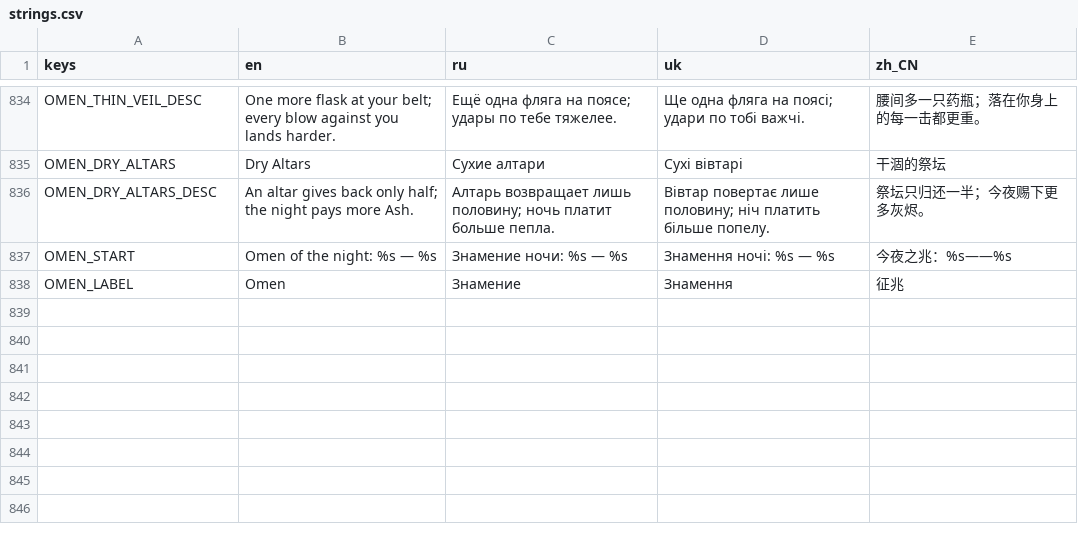
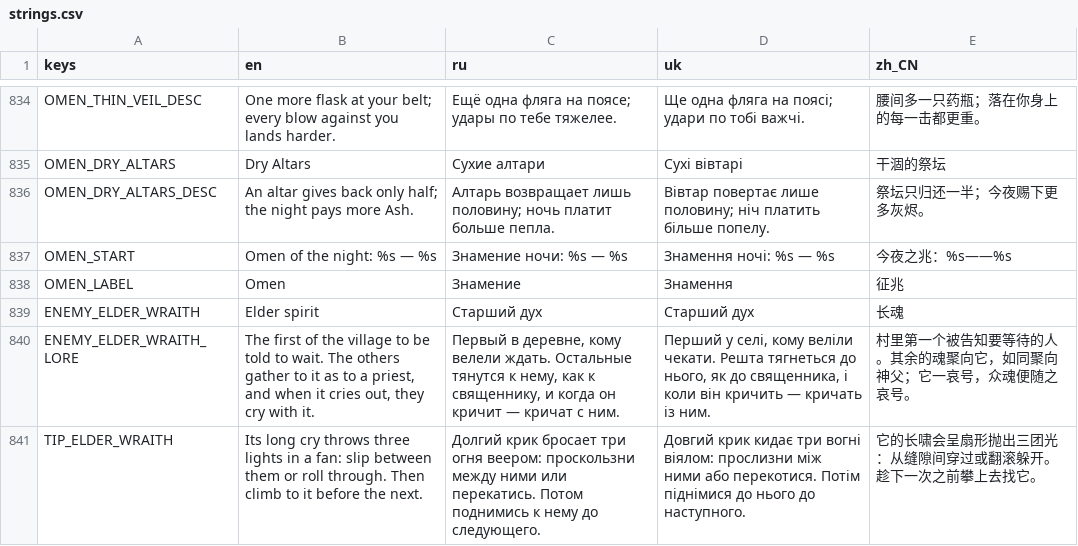
Before and after one commit to Saaayurii/ashes-of-eden, a CSV file: localization/strings.csv, drawn as a sheet; only a part is shown, gaps mark what is left out.

```diff
--- a/localization/strings.csv
+++ b/localization/strings.csv
@@ -838 +838,4 @@ OMEN_START,"Omen of the night: %s — %s","Знамение ночи: %s — %s"
 OMEN_LABEL,"Omen","Знамение","Знамення","征兆"
+ENEMY_ELDER_WRAITH,"Elder spirit","Старший дух","Старший дух","长魂"
+ENEMY_ELDER_WRAITH_LORE,"The first of the village to be told to wait. The others gather to it as to a priest, and when it cries out, they cry with it.","Первый в деревне, кому велели ждать. Остальные тянутся к нему, как к священнику, и когда он кричит — кричат с ним.","Перший у селі, кому веліли чекати. Решта тягнеться до нього, як до священника, і коли він кричить — кричать із ним.","村里第一个被告知要等待的人。其余的魂聚向它，如同聚向神父；它一哀号，众魂便随之哀号。"
+TIP_ELDER_WRAITH,"Its long cry throws three lights in a fan: slip between them or roll through. Then climb to it before the next.","Долгий крик бросает три огня веером: проскользни между ними или перекатись. Потом поднимись к нему до следующего.","Довгий крик кидає три вогні віялом: прослизни між ними або перекотися. Потім піднімися до нього до наступного.","它的长啸会呈扇形抛出三团光：从缝隙间穿过或翻滚躲开。趁下一次之前攀上去找它。"
```
Also changed, not shown: 24 other files.
